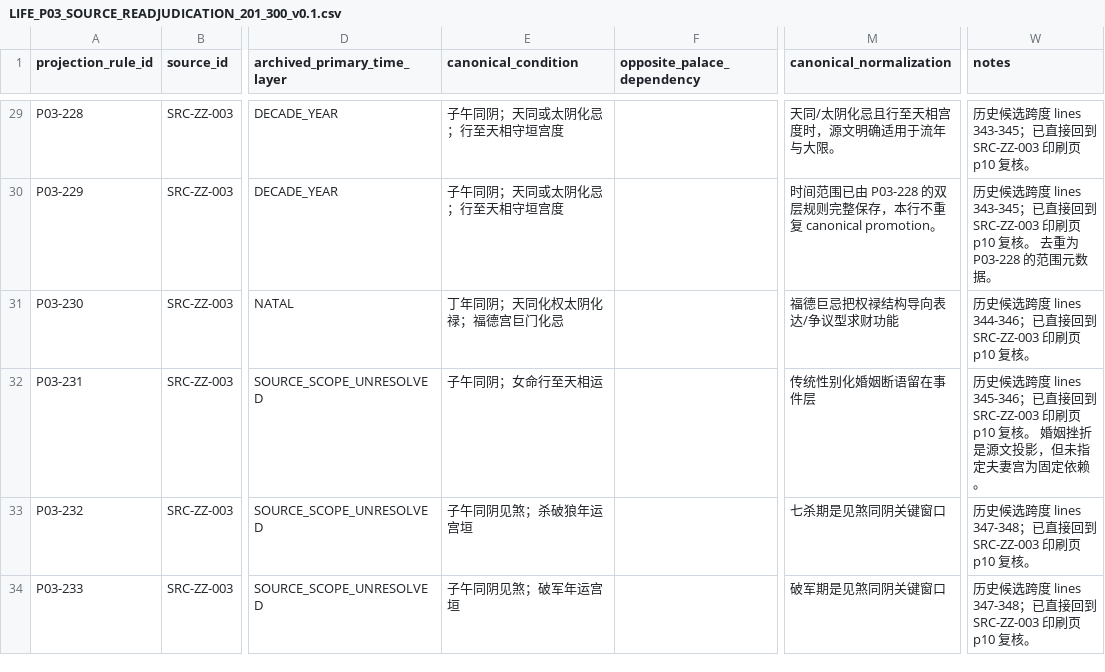
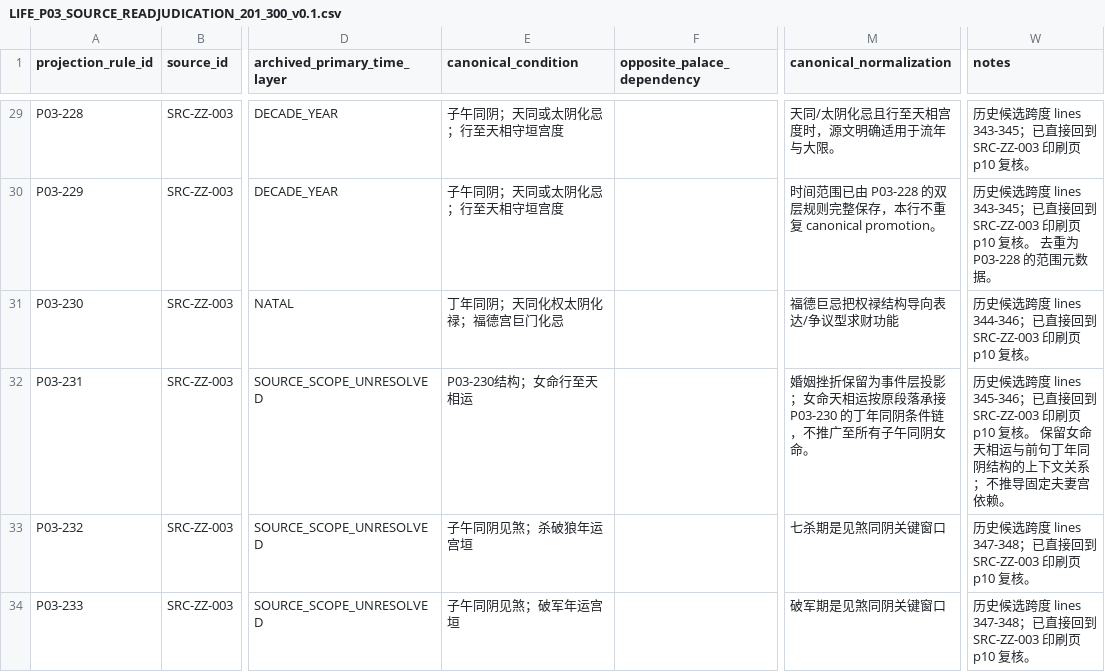
Before and after one commit to 15937-ass/ziwei-state-space, a CSV file: knowledge/palaces/P01_life/wp05/LIFE_P03_SOURCE_READJUDICATION_201_300_v0.1.csv, drawn as a sheet; only a part is shown, gaps mark what is left out; the diff names each change by its address in the sheet, - before the commit and + after, or states it on an @@ line.

Commit message:
fix(knowledge P01): preserve Tian Tong female Tianxiang condition context [skip ci]

```diff
--- a/knowledge/palaces/P01_life/wp05/LIFE_P03_SOURCE_READJUDICATION_201_300_v0.1.csv
+++ b/knowledge/palaces/P01_life/wp05/LIFE_P03_SOURCE_READJUDICATION_201_300_v0.1.csv
-E32 (canonical_condition): 子午同阴；女命行至天相运
+E32 (canonical_condition): P03-230结构；女命行至天相运
-M32 (canonical_normalization): 传统性别化婚姻断语留在事件层
+M32 (canonical_normalization): 婚姻挫折保留为事件层投影；女命天相运按原段落承接 P03-230 的丁年同阴条件链，不推广至所有子午同阴女命。
-W32 (notes): …复核。 婚姻挫折是源文投影，但未指定夫妻宫为固定依赖。
+W32 (notes): …复核。 保留女命天相运与前句丁年同阴结构的上下文关系；不推导固定夫妻宫依赖。
```
